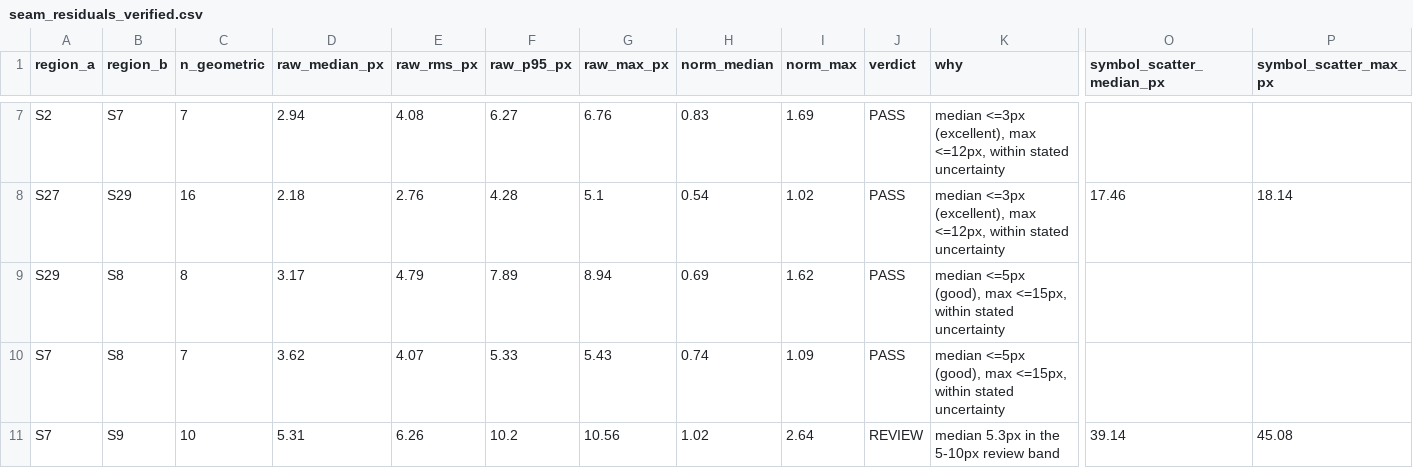
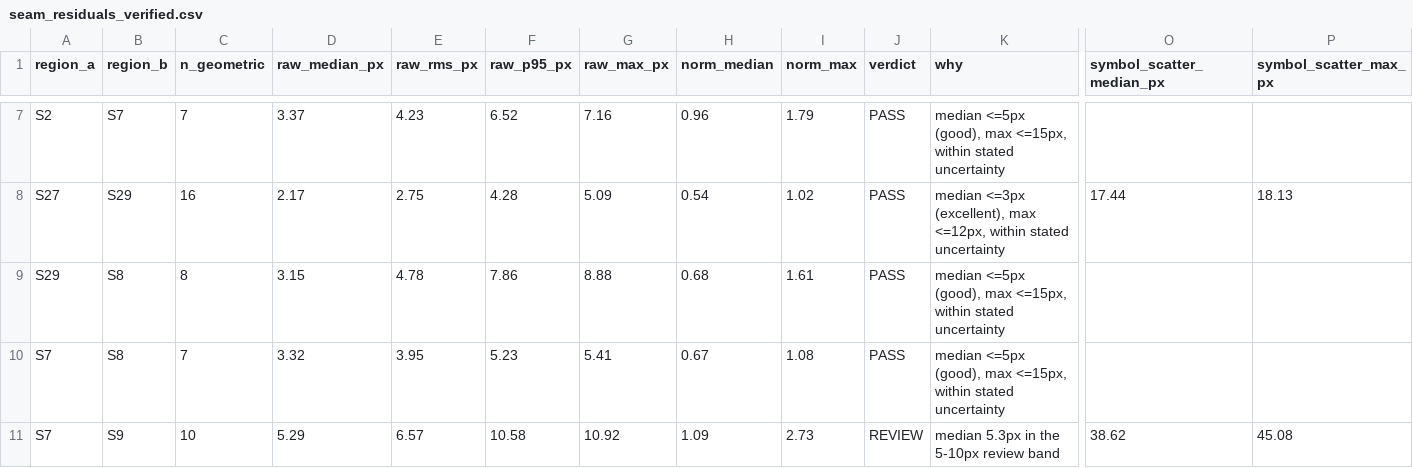
Before and after one commit to sk89hdw8tz-design/claude-code, a CSV file: galveston-1889-sanborn/output/qc/seam_residuals_verified.csv, drawn as a sheet; only a part is shown, gaps mark what is left out; the diff covers the shown part only; the diff names each change by its address in the sheet, - before the commit and + after, or states it on an @@ line.

```diff
--- a/galveston-1889-sanborn/output/qc/seam_residuals_verified.csv
+++ b/galveston-1889-sanborn/output/qc/seam_residuals_verified.csv
-D7 (raw_median_px): 2.94
+D7 (raw_median_px): 3.37
-E7 (raw_rms_px): 4.08
+E7 (raw_rms_px): 4.23
-F7 (raw_p95_px): 6.27
+F7 (raw_p95_px): 6.52
-G7 (raw_max_px): 6.76
+G7 (raw_max_px): 7.16
-H7 (norm_median): 0.83
+H7 (norm_median): 0.96
-I7 (norm_max): 1.69
+I7 (norm_max): 1.79
-K7 (why): median <=3px (excellent), max <=12px, within stated…
+K7 (why): median <=5px (good), max <=15px, within stated…
-D8 (raw_median_px): 2.18
+D8 (raw_median_px): 2.17
-E8 (raw_rms_px): 2.76
+E8 (raw_rms_px): 2.75
-G8 (raw_max_px): 5.1
+G8 (raw_max_px): 5.09
-O8 (symbol_scatter_median_px): 17.46
+O8 (symbol_scatter_median_px): 17.44
-P8 (symbol_scatter_max_px): 18.14
+P8 (symbol_scatter_max_px): 18.13
-D9 (raw_median_px): 3.17
+D9 (raw_median_px): 3.15
-E9 (raw_rms_px): 4.79
+E9 (raw_rms_px): 4.78
-F9 (raw_p95_px): 7.89
+F9 (raw_p95_px): 7.86
-G9 (raw_max_px): 8.94
+G9 (raw_max_px): 8.88
-H9 (norm_median): 0.69
+H9 (norm_median): 0.68
-I9 (norm_max): 1.62
+I9 (norm_max): 1.61
-D10 (raw_median_px): 3.62
+D10 (raw_median_px): 3.32
-E10 (raw_rms_px): 4.07
+E10 (raw_rms_px): 3.95
-F10 (raw_p95_px): 5.33
+F10 (raw_p95_px): 5.23
-G10 (raw_max_px): 5.43
+G10 (raw_max_px): 5.41
-H10 (norm_median): 0.74
+H10 (norm_median): 0.67
-I10 (norm_max): 1.09
+I10 (norm_max): 1.08
-D11 (raw_median_px): 5.31
+D11 (raw_median_px): 5.29
-E11 (raw_rms_px): 6.26
+E11 (raw_rms_px): 6.57
-F11 (raw_p95_px): 10.2
+F11 (raw_p95_px): 10.58
-G11 (raw_max_px): 10.56
+G11 (raw_max_px): 10.92
-H11 (norm_median): 1.02
+H11 (norm_median): 1.09
-I11 (norm_max): 2.64
+I11 (norm_max): 2.73
-O11 (symbol_scatter_median_px): 39.14
+O11 (symbol_scatter_median_px): 38.62
```
Also changed, not shown: 31 edited cells elsewhere in this file, galveston-1889-sanborn/gcps/tiepoints_verified.csv, galveston-1889-sanborn/output/qc/loop_closure.csv, 18 other files.
